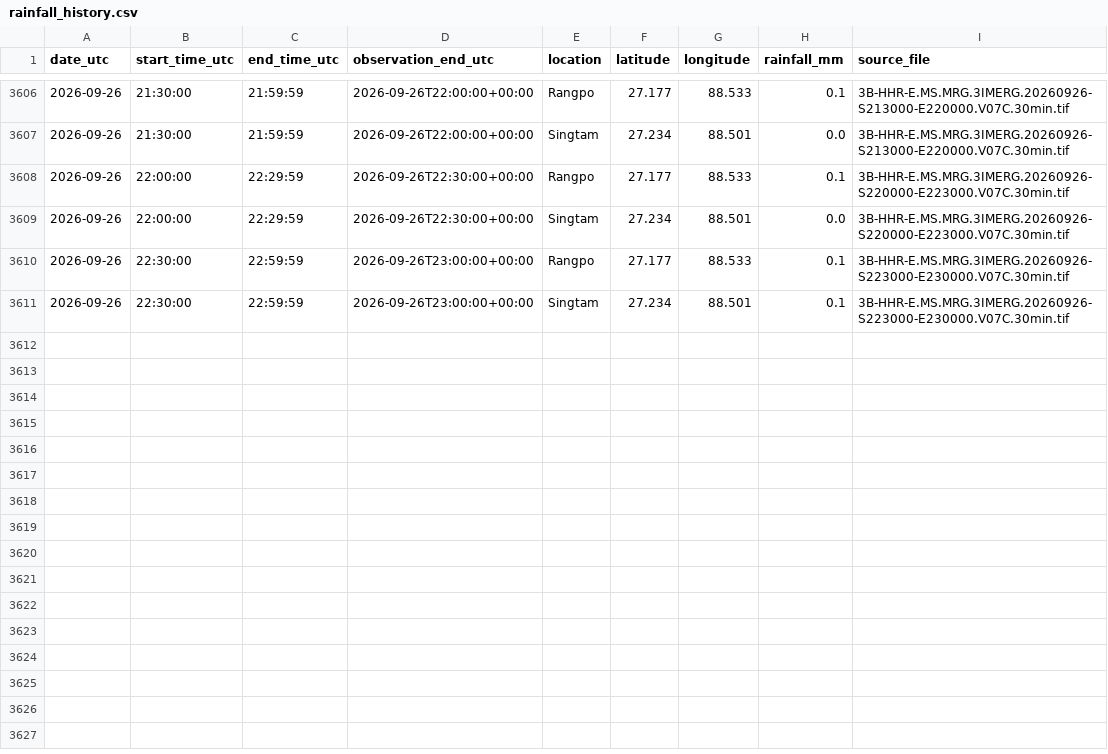
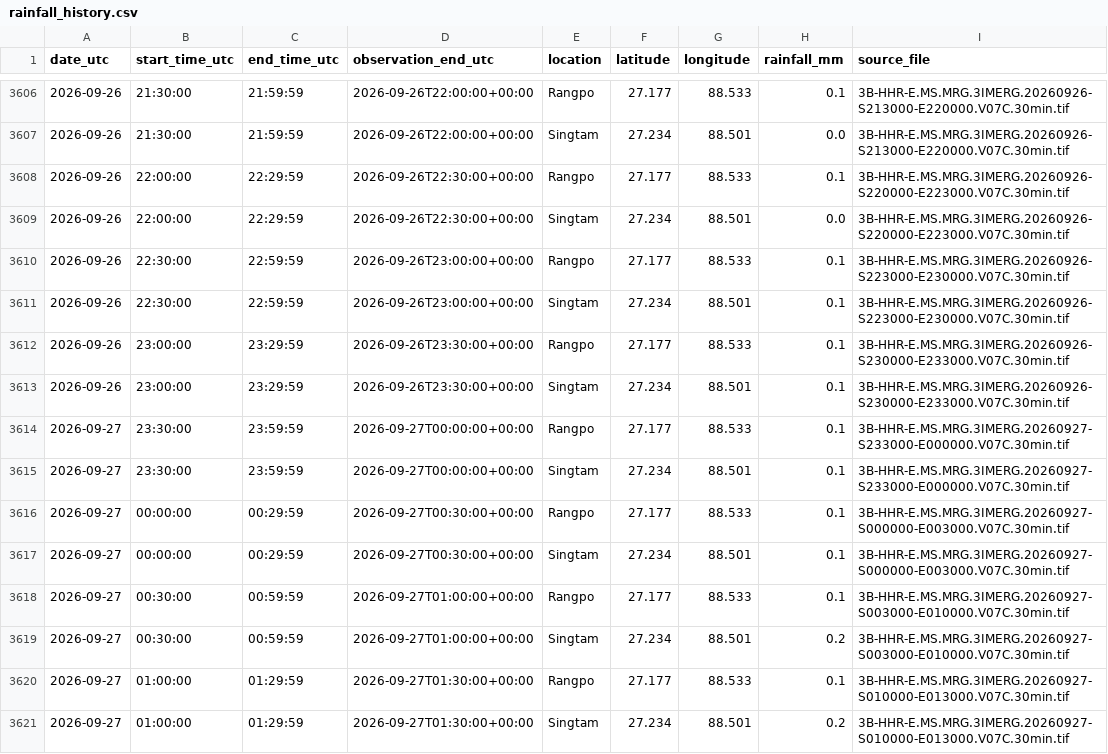
Before and after one commit to sabareesh2008/landslide_detector, a CSV file: data/rainfall_history.csv, drawn as a sheet; only a part is shown, gaps mark what is left out; the diff names each change by its address in the sheet, - before the commit and + after, or states it on an @@ line.

```diff
--- a/data/rainfall_history.csv
+++ b/data/rainfall_history.csv
+row 3612: 2026-09-26 | 23:00:00 | 23:29:59 | 2026-09-26T23:30:00+00:00 | Rangpo | 27.177 | 88.533 | 0.1 | 3B-HHR-E.MS.MRG.3IMERG.20260926-S230000-E233000.V07C.30min.tif
+row 3613: 2026-09-26 | 23:00:00 | 23:29:59 | 2026-09-26T23:30:00+00:00 | Singtam | 27.234 | 88.501 | 0.1 | 3B-HHR-E.MS.MRG.3IMERG.20260926-S230000-E233000.V07C.30min.tif
+row 3614: 2026-09-27 | 23:30:00 | 23:59:59 | 2026-09-27T00:00:00+00:00 | Rangpo | 27.177 | 88.533 | 0.1 | 3B-HHR-E.MS.MRG.3IMERG.20260927-S233000-E000000.V07C.30min.tif
+row 3615: 2026-09-27 | 23:30:00 | 23:59:59 | 2026-09-27T00:00:00+00:00 | Singtam | 27.234 | 88.501 | 0.1 | 3B-HHR-E.MS.MRG.3IMERG.20260927-S233000-E000000.V07C.30min.tif
+row 3616: 2026-09-27 | 00:00:00 | 00:29:59 | 2026-09-27T00:30:00+00:00 | Rangpo | 27.177 | 88.533 | 0.1 | 3B-HHR-E.MS.MRG.3IMERG.20260927-S000000-E003000.V07C.30min.tif
+row 3617: 2026-09-27 | 00:00:00 | 00:29:59 | 2026-09-27T00:30:00+00:00 | Singtam | 27.234 | 88.501 | 0.1 | 3B-HHR-E.MS.MRG.3IMERG.20260927-S000000-E003000.V07C.30min.tif
+row 3618: 2026-09-27 | 00:30:00 | 00:59:59 | 2026-09-27T01:00:00+00:00 | Rangpo | 27.177 | 88.533 | 0.1 | 3B-HHR-E.MS.MRG.3IMERG.20260927-S003000-E010000.V07C.30min.tif
+row 3619: 2026-09-27 | 00:30:00 | 00:59:59 | 2026-09-27T01:00:00+00:00 | Singtam | 27.234 | 88.501 | 0.2 | 3B-HHR-E.MS.MRG.3IMERG.20260927-S003000-E010000.V07C.30min.tif
+row 3620: 2026-09-27 | 01:00:00 | 01:29:59 | 2026-09-27T01:30:00+00:00 | Rangpo | 27.177 | 88.533 | 0.1 | 3B-HHR-E.MS.MRG.3IMERG.20260927-S010000-E013000.V07C.30min.tif
+row 3621: 2026-09-27 | 01:00:00 | 01:29:59 | 2026-09-27T01:30:00+00:00 | Singtam | 27.234 | 88.501 | 0.2 | 3B-HHR-E.MS.MRG.3IMERG.20260927-S010000-E013000.V07C.30min.tif
```
Also changed, not shown: 9 other files.
